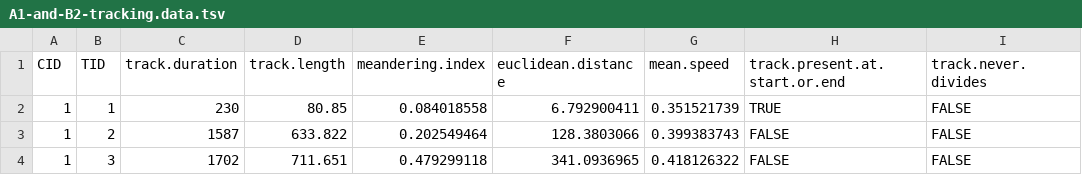
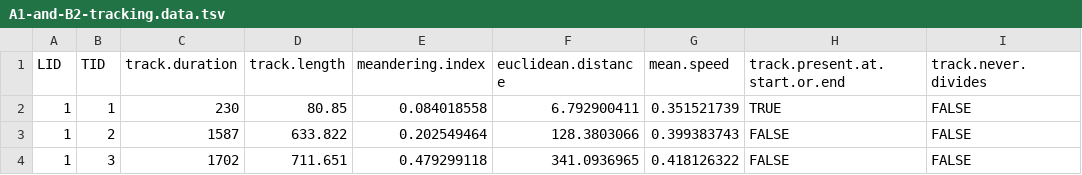
Before and after one commit to djeffares/BIO66I, a TSV file: docs/A1-and-B2-tracking.data.tsv, drawn as a sheet; only a part is shown; the diff names each change by its address in the sheet, - before the commit and + after, or states it on an @@ line.

Commit message:
update A1-and-B2-tracking.data.tsv and w3

```diff
--- a/docs/A1-and-B2-tracking.data.tsv
+++ b/docs/A1-and-B2-tracking.data.tsv
-A1: CID
+A1: LID
```
Also changed, not shown: 11 other files.
